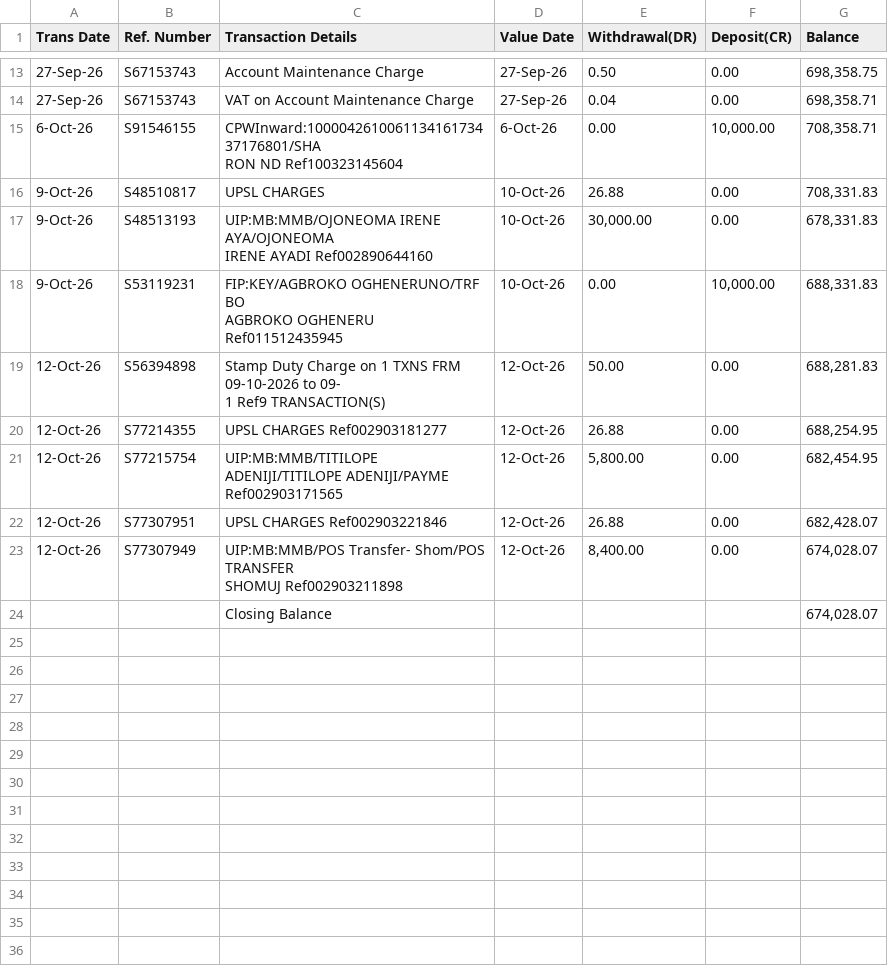
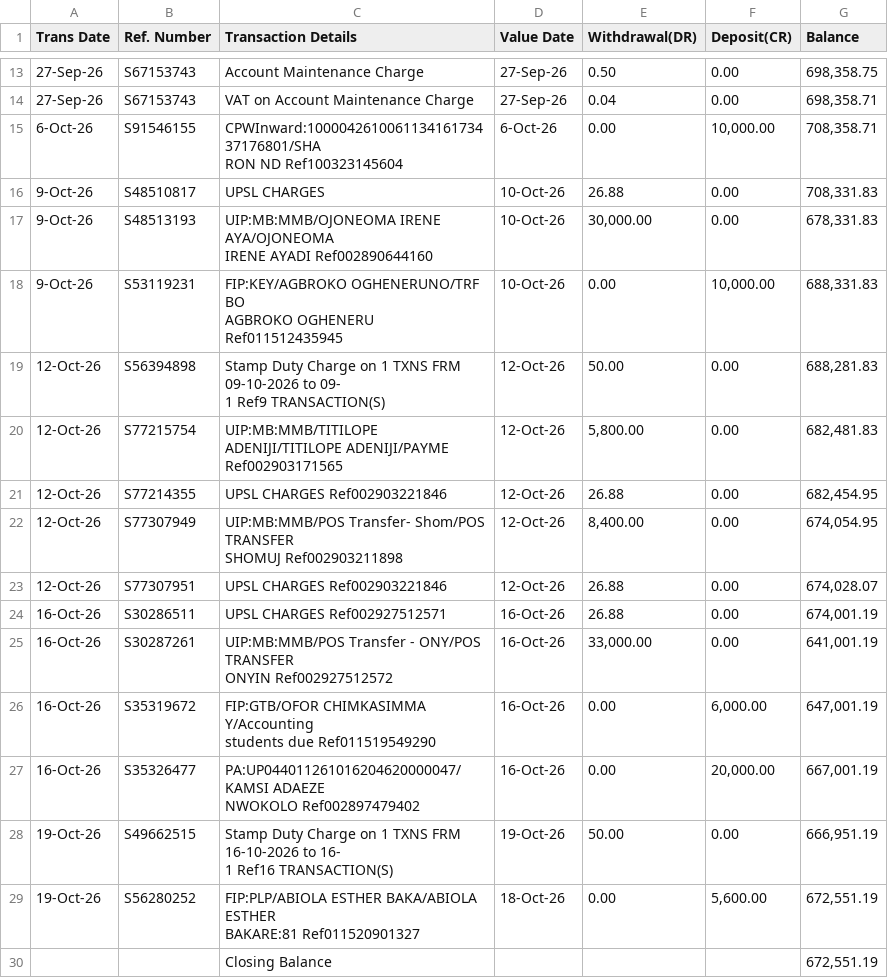
Before and after one commit to Anthony-the-guy/NUASA_financial_dashboard, a CSV file: NUASA_s_first_bank_statement.csv, drawn as a sheet; only a part is shown, gaps mark what is left out.

```diff
--- a/NUASA_s_first_bank_statement.csv
+++ b/NUASA_s_first_bank_statement.csv
@@ -32,7 +32,18 @@ AGBROKO OGHENERU Ref011512435945",10-Oct-26,0.00,"10,000.00","688,331.83"
 1 Ref9 TRANSACTION(S)",12-Oct-26,50.00,0.00,"688,281.83"
-12-Oct-26,S77214355,UPSL CHARGES Ref002903181277,12-Oct-26,26.88,0.00,"688,254.95"
-12-Oct-26,S77215754,UIP:MB:MMB/TITILOPE ADENIJI/TITILOPE ADENIJI/PAYME Ref002903171565,12-Oct-26,"5,800.00",0.00,"682,454.95"
-12-Oct-26,S77307951,UPSL CHARGES Ref002903221846,12-Oct-26,26.88,0.00,"682,428.07"
-12-Oct-26,S77307949,"UIP:MB:MMB/POS Transfer- Shom/POS TRANSFER
-SHOMUJ Ref002903211898",12-Oct-26,"8,400.00",0.00,"674,028.07"
-,,Closing Balance,,,,"674,028.07"
+12-Oct-26,S77215754,UIP:MB:MMB/TITILOPE ADENIJI/TITILOPE ADENIJI/PAYME Ref002903171565,12-Oct-26,"5,800.00",0.00,"682,481.83"
+12-Oct-26,S77214355,UPSL CHARGES Ref002903221846,12-Oct-26,26.88,0.00,"682,454.95"
+12-Oct-26,S77307949,"UIP:MB:MMB/POS Transfer- Shom/POS TRANSFER
+SHOMUJ Ref002903211898",12-Oct-26,"8,400.00",0.00,"674,054.95"
+12-Oct-26,S77307951,UPSL CHARGES Ref002903221846,12-Oct-26,26.88,0.00,"674,028.07"
+16-Oct-26,S30286511,UPSL CHARGES Ref002927512571,16-Oct-26,26.88,0.00,"674,001.19"
+16-Oct-26,S30287261,"UIP:MB:MMB/POS Transfer - ONY/POS TRANSFER
+ONYIN Ref002927512572",16-Oct-26,"33,000.00",0.00,"641,001.19"
+16-Oct-26,S35319672,"FIP:GTB/OFOR CHIMKASIMMA Y/Accounting
+students due Ref011519549290",16-Oct-26,0.00,"6,000.00","647,001.19"
+16-Oct-26,S35326477,"PA:UP044011261016204620000047/KAMSI ADAEZE
+NWOKOLO Ref002897479402",16-Oct-26,0.00,"20,000.00","667,001.19"
+19-Oct-26,S49662515,"Stamp Duty Charge on 1 TXNS FRM 16-10-2026 to 16-
+1 Ref16 TRANSACTION(S)",19-Oct-26,50.00,0.00,"666,951.19"
+19-Oct-26,S56280252,"FIP:PLP/ABIOLA ESTHER BAKA/ABIOLA ESTHER
+BAKARE:81 Ref011520901327",18-Oct-26,0.00,"5,600.00","672,551.19"
+,,Closing Balance,,,,"672,551.19"
```
Also changed, not shown: Informal_transactions_on_behalf_of_NUASA.csv.
